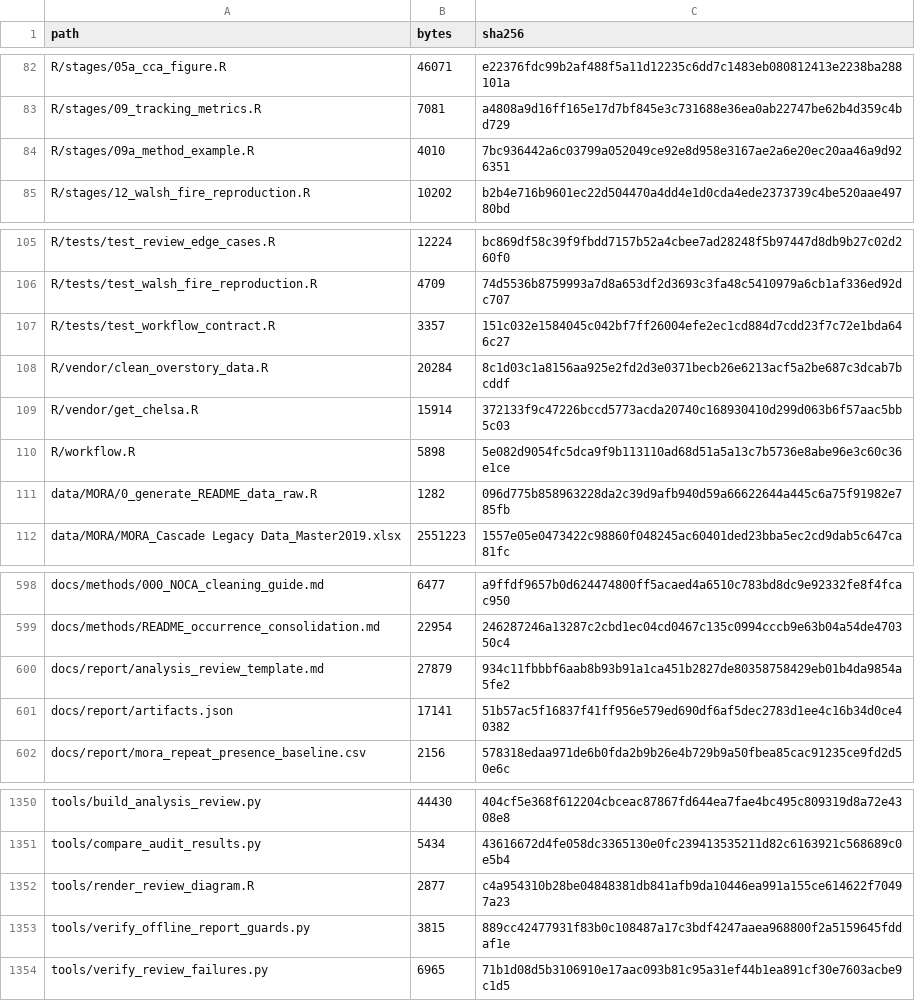
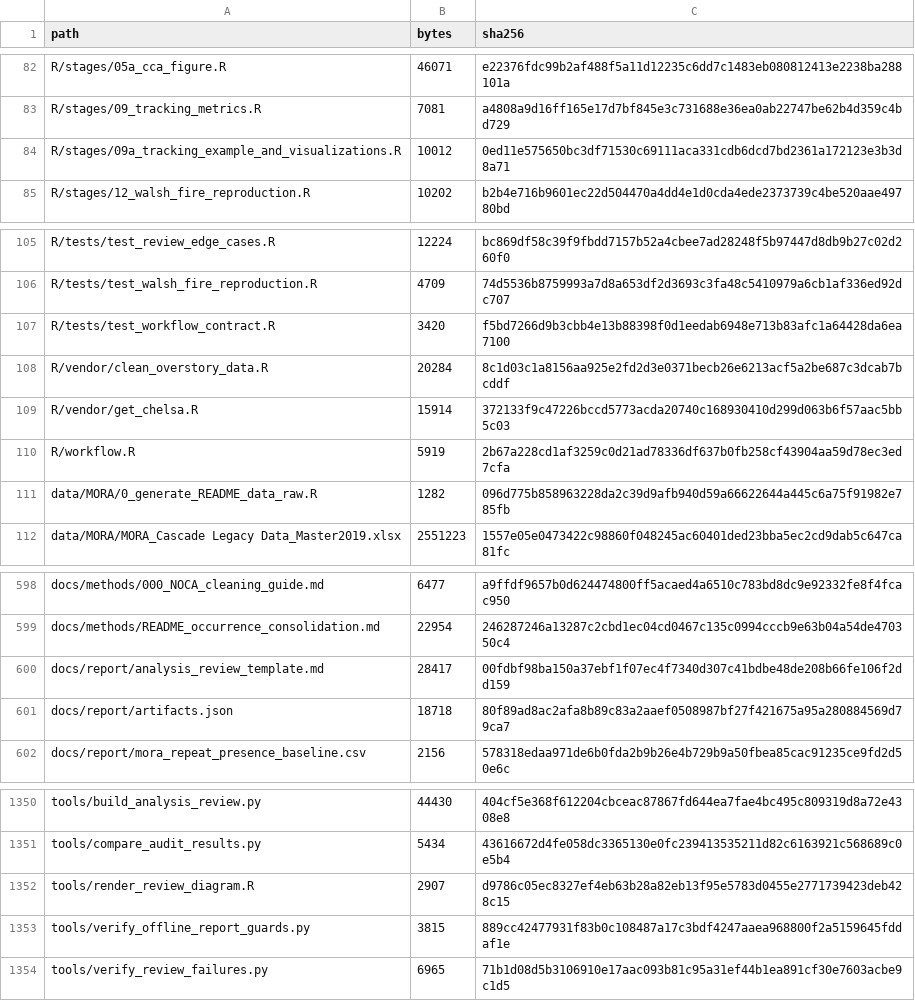
Before and after one commit to billurbektas/PaleoACES, a CSV file: docs/assets/analysis/inputs.csv, drawn as a sheet; only a part is shown, gaps mark what is left out.

```diff
--- a/docs/assets/analysis/inputs.csv
+++ b/docs/assets/analysis/inputs.csv
@@ -83,3 +83,3 @@ R/stages/05a_cca_figure.R,46071,e22376fdc99b2af488f5a11d12235c6dd7c1483eb0808124
 R/stages/09_tracking_metrics.R,7081,a4808a9d16ff165e17d7bf845e3c731688e36ea0ab22747be62b4d359c4bd729
-R/stages/09a_method_example.R,4010,7bc936442a6c03799a052049ce92e8d958e3167ae2a6e20ec20aa46a9d926351
+R/stages/09a_tracking_example_and_visualizations.R,10012,0ed11e575650bc3df71530c69111aca331cdb6dcd7bd2361a172123e3b3d8a71
 R/stages/12_walsh_fire_reproduction.R,10202,b2b4e716b9601ec22d504470a4dd4e1d0cda4ede2373739c4be520aae49780bd
@@ -106,6 +106,6 @@ R/tests/test_review_edge_cases.R,12224,bc869df58c39f9fbdd7157b52a4cbee7ad28248f5
 R/tests/test_walsh_fire_reproduction.R,4709,74d5536b8759993a7d8a653df2d3693c3fa48c5410979a6cb1af336ed92dc707
-R/tests/test_workflow_contract.R,3357,151c032e1584045c042bf7ff26004efe2ec1cd884d7cdd23f7c72e1bda646c27
+R/tests/test_workflow_contract.R,3420,f5bd7266d9b3cbb4e13b88398f0d1eedab6948e713b83afc1a64428da6ea7100
 R/vendor/clean_overstory_data.R,20284,8c1d03c1a8156aa925e2fd2d3e0371becb26e6213acf5a2be687c3dcab7bcddf
 R/vendor/get_chelsa.R,15914,372133f9c47226bccd5773acda20740c168930410d299d063b6f57aac5bb5c03
-R/workflow.R,5898,5e082d9054fc5dca9f9b113110ad68d51a5a13c7b5736e8abe96e3c60c36e1ce
+R/workflow.R,5919,2b67a228cd1af3259c0d21ad78336df637b0fb258cf43904aa59d78ec3ed7cfa
 data/MORA/0_generate_README_data_raw.R,1282,096d775b858963228da2c39d9afb940d59a66622644a445c6a75f91982e785fb
@@ -599,4 +599,4 @@ docs/methods/000_NOCA_cleaning_guide.md,6477,a9ffdf9657b0d624474800ff5acaed4a651
 docs/methods/README_occurrence_consolidation.md,22954,246287246a13287c2cbd1ec04cd0467c135c0994cccb9e63b04a54de470350c4
-docs/report/analysis_review_template.md,27879,934c11fbbbf6aab8b93b91a1ca451b2827de80358758429eb01b4da9854a5fe2
-docs/report/artifacts.json,17141,51b57ac5f16837f41ff956e579ed690df6af5dec2783d1ee4c16b34d0ce40382
+docs/report/analysis_review_template.md,28417,00fdbf98ba150a37ebf1f07ec4f7340d307c41bdbe48de208b66fe106f2dd159
+docs/report/artifacts.json,18718,80f89ad8ac2afa8b89c83a2aaef0508987bf27f421675a95a280884569d79ca7
 docs/report/mora_repeat_presence_baseline.csv,2156,578318edaa971de6b0fda2b9b26e4b729b9a50fbea85cac91235ce9fd2d50e6c
@@ -1351,3 +1351,3 @@ tools/build_analysis_review.py,44430,404cf5e368f612204cbceac87867fd644ea7fae4bc4
 tools/compare_audit_results.py,5434,43616672d4fe058dc3365130e0fc239413535211d82c6163921c568689c0e5b4
-tools/render_review_diagram.R,2877,c4a954310b28be04848381db841afb9da10446ea991a155ce614622f70497a23
+tools/render_review_diagram.R,2907,d9786c05ec8327ef4eb63b28a82eb13f95e5783d0455e2771739423deb428c15
 tools/verify_offline_report_guards.py,3815,889cc42477931f83b0c108487a17c3bdf4247aaea968800f2a5159645fddaf1e
```
Also changed, not shown: docs/assets/analysis/artifacts.csv, docs/assets/analysis/results.csv, 22 other files.
